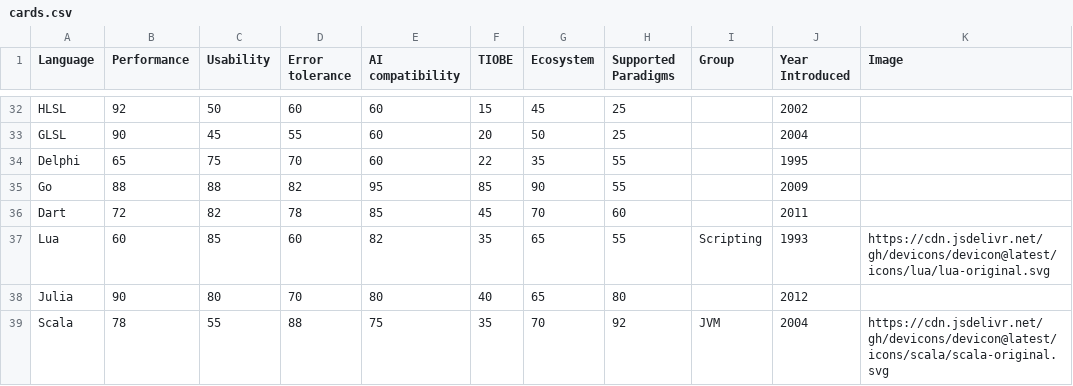
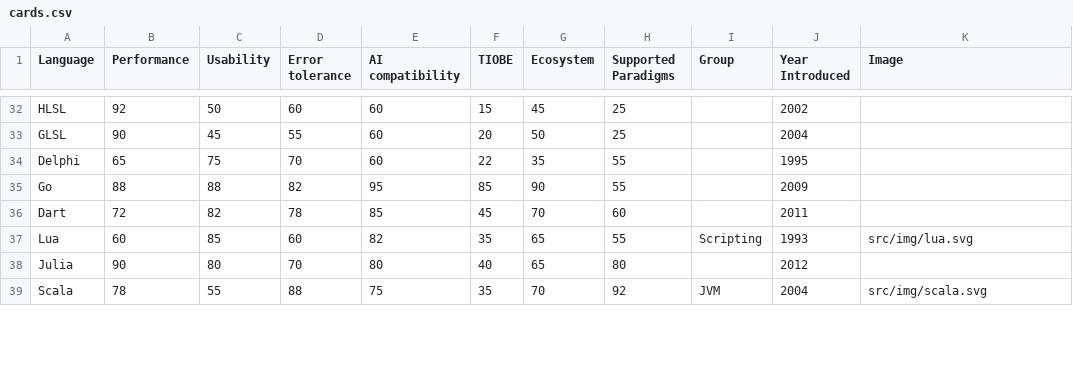
Before and after one commit to JF0C/quartett, a CSV file: cards.csv, drawn as a sheet; only a part is shown, gaps mark what is left out; the diff covers the shown part only.

Commit message:
add images and pdf export

```diff
--- a/cards.csv
+++ b/cards.csv
@@ -36,4 +36,4 @@ Go,88,88,82,95,85,90,55,,2009,
 Dart,72,82,78,85,45,70,60,,2011,
-Lua,60,85,60,82,35,65,55,Scripting,1993,https://cdn.jsdelivr.net/gh/devicons/devicon@latest/icons/lua/lua-original.svg
+Lua,60,85,60,82,35,65,55,Scripting,1993,src/img/lua.svg
 Julia,90,80,70,80,40,65,80,,2012,
-Scala,78,55,88,75,35,70,92,JVM,2004,https://cdn.jsdelivr.net/gh/devicons/devicon@latest/icons/scala/scala-original.svg
+Scala,78,55,88,75,35,70,92,JVM,2004,src/img/scala.svg
```
Also changed, not shown: 31 edited cells elsewhere in this file, 36 other files.
